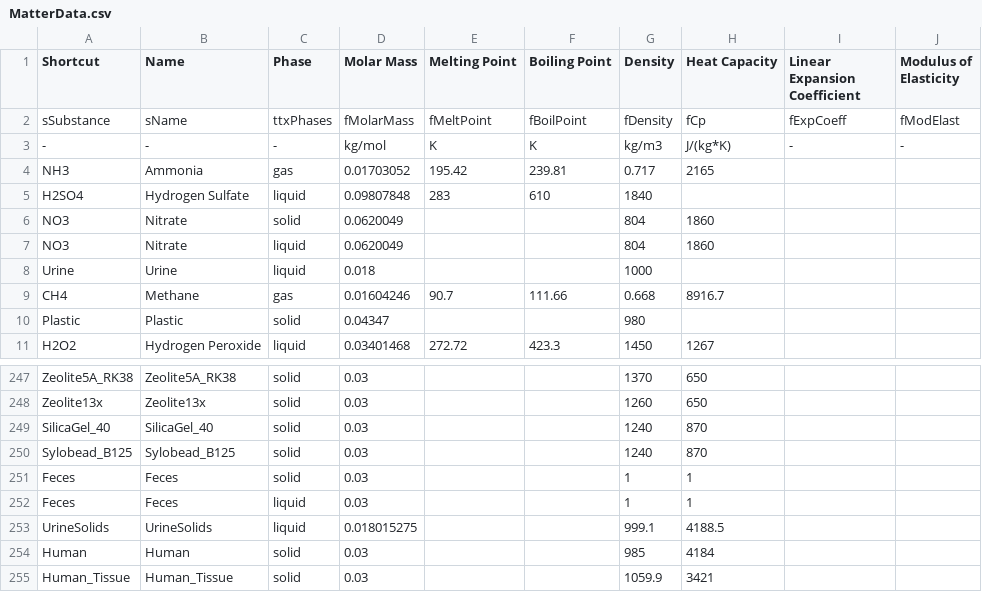
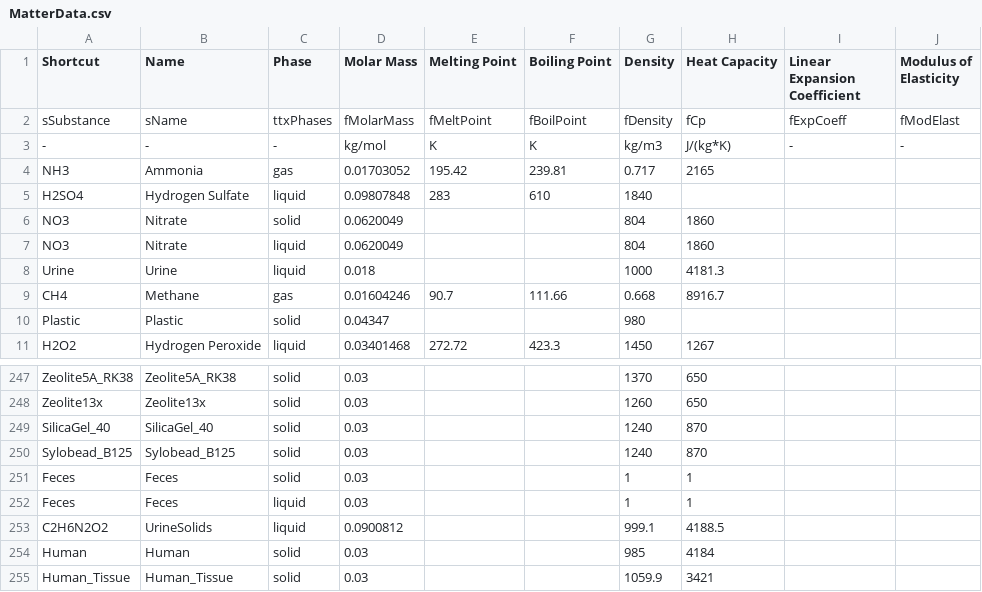
Before and after one commit to V-HAB/V-HAB, a CSV file: lib/+matterdata/MatterData.csv, drawn as a sheet; only a part is shown, gaps mark what is left out; the diff names each change by its address in the sheet, - before the commit and + after, or states it on an @@ line.

Commit message:
bugfix for determine phase function of matter table corrected some mater table values for urine added dew point calculation function to matter table

```diff
--- a/lib/+matterdata/MatterData.csv
+++ b/lib/+matterdata/MatterData.csv
-H8 (Heat Capacity): (empty)
+H8 (Heat Capacity): 4181.3
-A253 (Shortcut): UrineSolids
+A253 (Shortcut): C2H6N2O2
-D253 (Molar Mass): 0.018015275
+D253 (Molar Mass): 0.0900812
```
Also changed, not shown: 2 other files.
